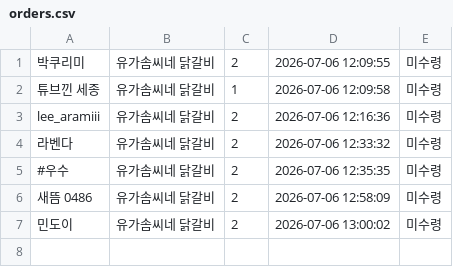
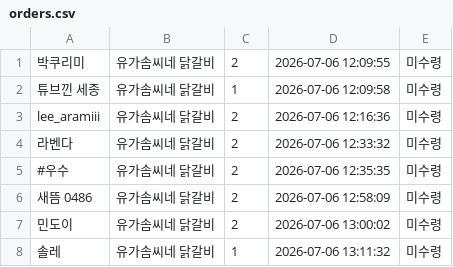
Before and after one commit to yjoll1229/market-system, a CSV file: orders.csv, drawn as a sheet; the diff names each change by its address in the sheet, - before the commit and + after, or states it on an @@ line.

Commit message:
주문 자동 업데이트

```diff
--- a/orders.csv
+++ b/orders.csv
+row 8: 솔레 | 유가솜씨네 닭갈비 | 1 | 2026-07-06 13:11:32 | 미수령
```
